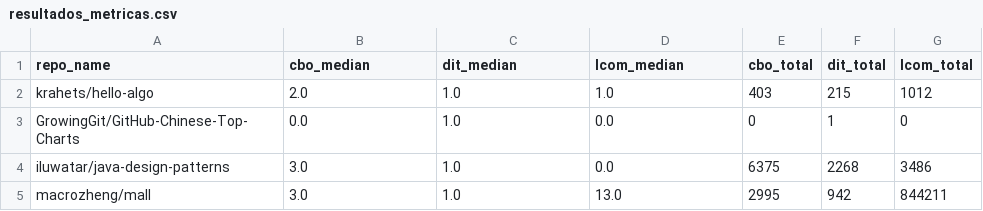
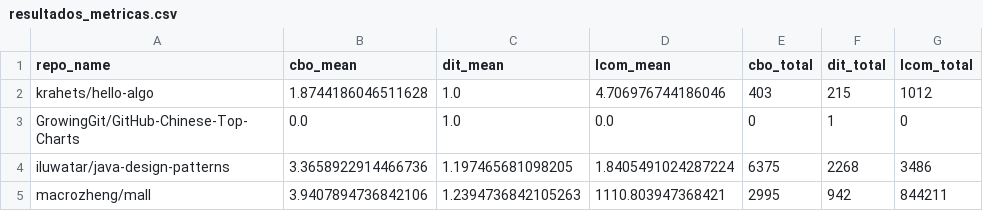
Before and after one commit to ALfLuisV/Lab_experimentacao_2, a CSV file: resultados_metricas.csv, drawn as a sheet.

Commit message:
refactor(metrics): change median to mean in code metrics analysis

```diff
--- a/resultados_metricas.csv
+++ b/resultados_metricas.csv
@@ -1,5 +1,5 @@
-repo_name,cbo_median,dit_median,lcom_median,cbo_total,dit_total,lcom_total
-krahets/hello-algo,2.0,1.0,1.0,403,215,1012
+repo_name,cbo_mean,dit_mean,lcom_mean,cbo_total,dit_total,lcom_total
+krahets/hello-algo,1.8744186046511628,1.0,4.706976744186046,403,215,1012
 GrowingGit/GitHub-Chinese-Top-Charts,0.0,1.0,0.0,0,1,0
-iluwatar/java-design-patterns,3.0,1.0,0.0,6375,2268,3486
-macrozheng/mall,3.0,1.0,13.0,2995,942,844211
+iluwatar/java-design-patterns,3.3658922914466736,1.197465681098205,1.8405491024287224,6375,2268,3486
+macrozheng/mall,3.9407894736842106,1.2394736842105263,1110.803947368421,2995,942,844211
```
Also changed, not shown: 11 other files.
